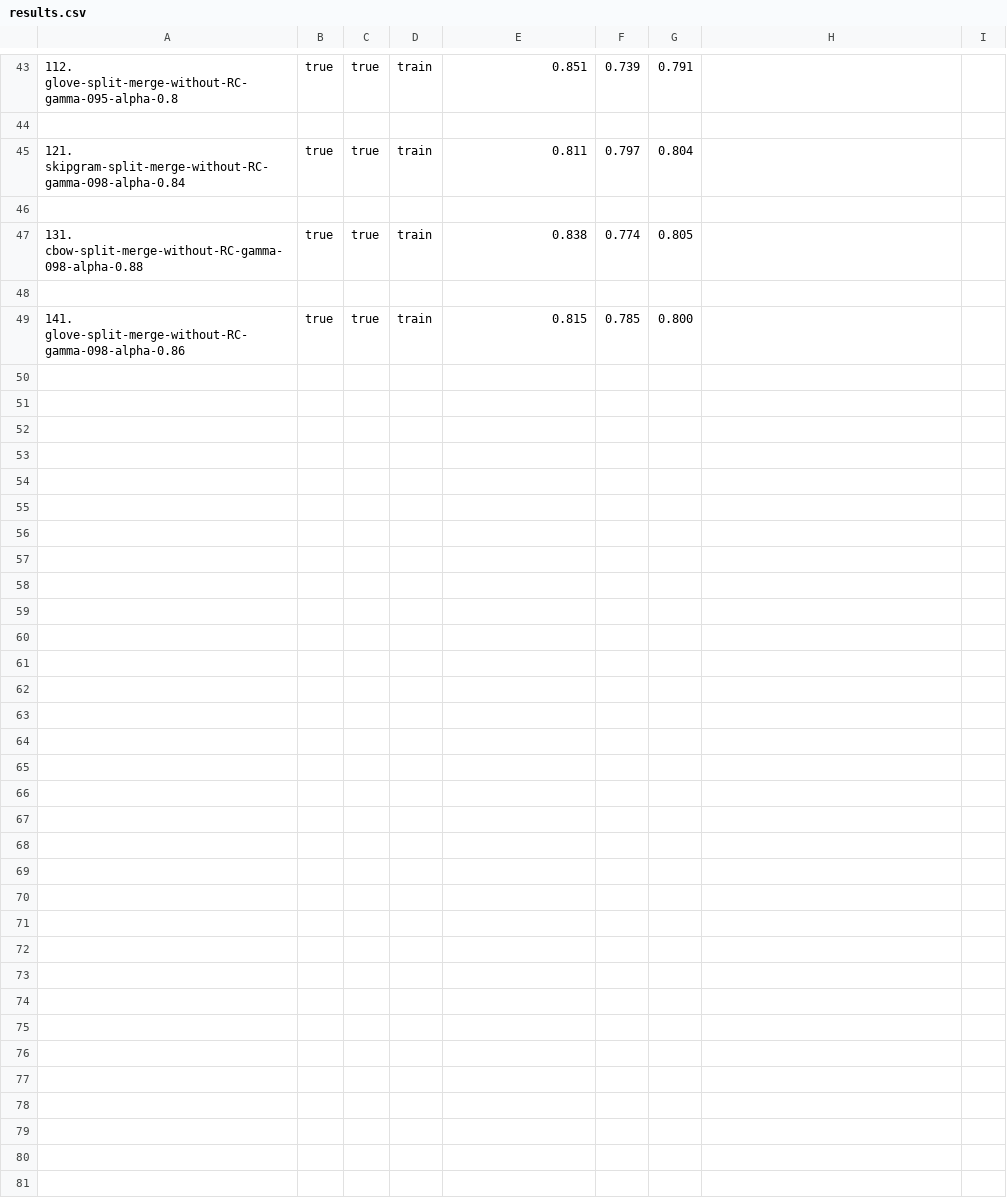
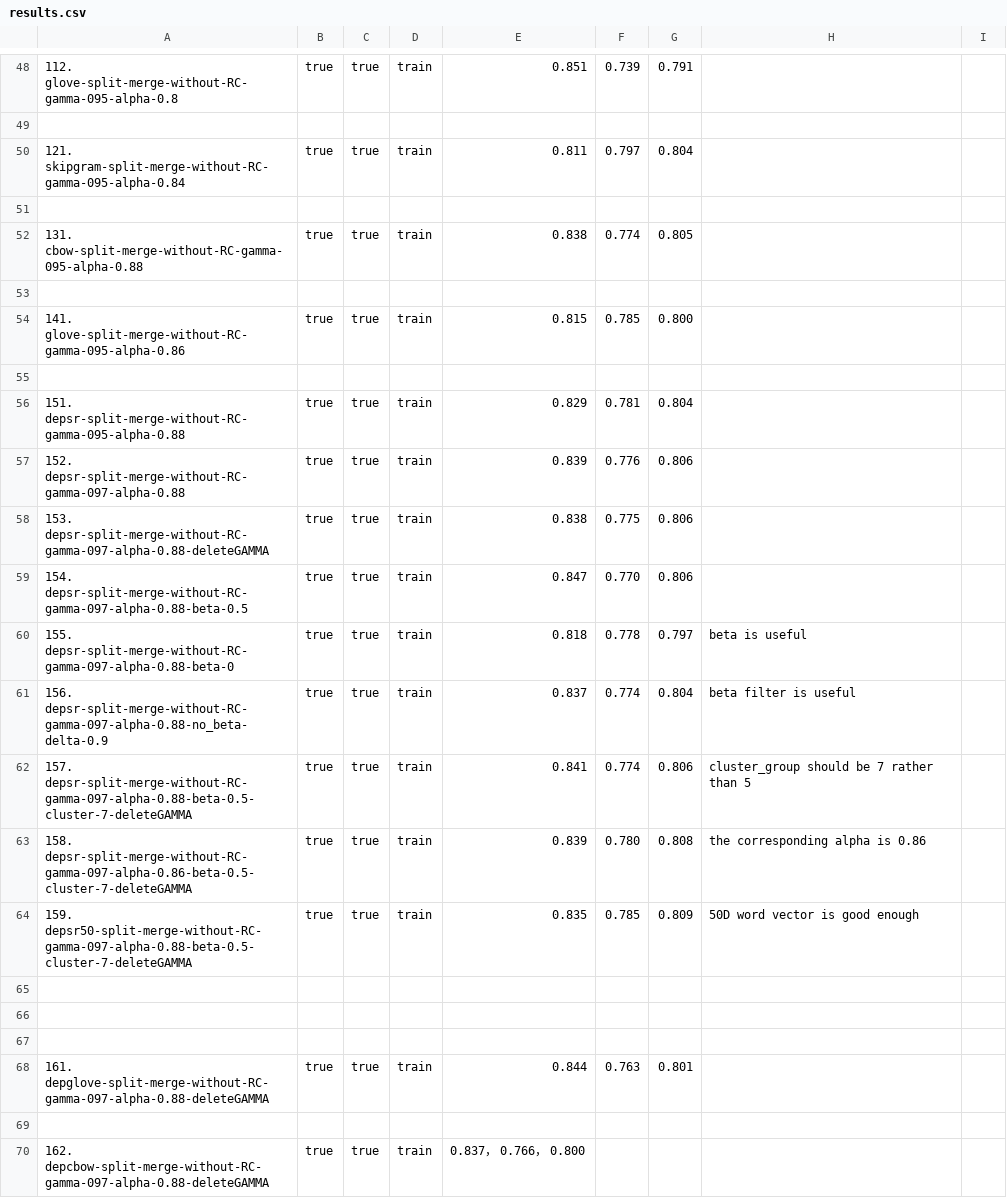
Before and after one commit to dusmart/cnn_captcha_recognize, a CSV file: results.csv, drawn as a sheet; only a part is shown, gaps mark what is left out; addresses are those after the commit; the diff covers the shown part only; the diff names each change by its address in the sheet, - before the commit and + after, or states it on an @@ line.

Commit message:
add results

```diff
--- a/results.csv
+++ b/results.csv
@@ column A renumbered between rows 50 and 54 @@
+row 55: (empty)
+row 56: 151. depsr-split-merge-without-RC-gamma-095-alpha-0.88 | true | true | train | 0.829 | 0.781 | 0.804
+row 57: 152. depsr-split-merge-without-RC-gamma-097-alpha-0.88 | true | true | train | 0.839 | 0.776 | 0.806
+row 58: 153. depsr-split-merge-without-RC-gamma-097-alpha-0.88-deleteGAMMA | true | true | train | 0.838 | 0.775 | 0.806
+row 59: 154. depsr-split-merge-without-RC-gamma-097-alpha-0.88-beta-0.5 | true | true | train | 0.847 | 0.770 | 0.806
+row 60: 155. depsr-split-merge-without-RC-gamma-097-alpha-0.88-beta-0 | true | true | train | 0.818 | 0.778 | 0.797 | beta is useful
+row 61: 156. depsr-split-merge-without-RC-gamma-097-alpha-0.88-no_beta-delta-0.9 | true | true | train | 0.837 | 0.774 | 0.804 | beta filter is useful
+row 62: 157. depsr-split-merge-without-RC-gamma-097-alpha-0.88-beta-0.5-cluster-7-deleteGAMMA | true | true | train | 0.841 | 0.774 | 0.806 | cluster_group should be 7 rather than 5
+row 63: 158. depsr-split-merge-without-RC-gamma-097-alpha-0.86-beta-0.5-cluster-7-deleteGAMMA | true | true | train | 0.839 | 0.780 | 0.808 | the corresponding alpha is 0.86
+row 64: 159. depsr50-split-merge-without-RC-gamma-097-alpha-0.88-beta-0.5-cluster-7-deleteGAMMA | true | true | train | 0.835 | 0.785 | 0.809 | 50D word vector is good enough
+row 65: (empty)
+row 66: (empty)
+row 67: (empty)
+row 68: 161. depglove-split-merge-without-RC-gamma-097-alpha-0.88-deleteGAMMA | true | true | train | 0.844 | 0.763 | 0.801
+row 69: (empty)
+row 70: 162. depcbow-split-merge-without-RC-gamma-097-alpha-0.88-deleteGAMMA | true | true | train | 0.837， 0.766， 0.800
```
Also changed, not shown: 5 added rows elsewhere in this file.
